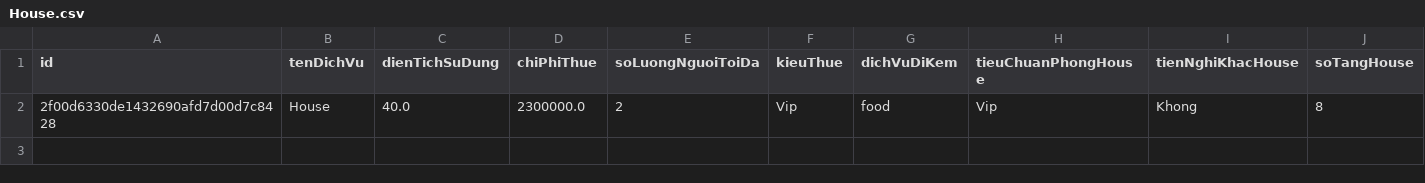
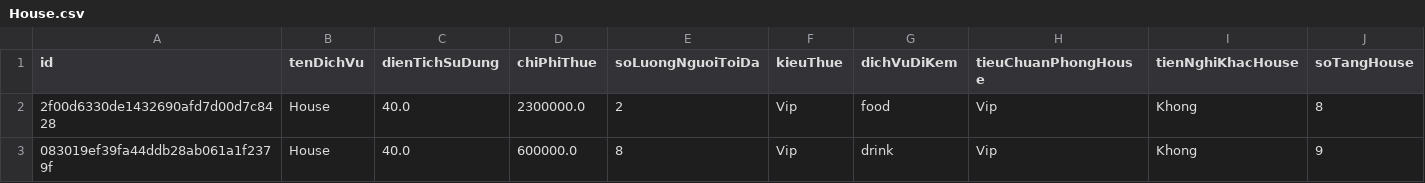
Before and after one commit to thanhduong126/ThanhDuong_Modun2, a CSV file: out/production/ThanhDuong_Modun2/Furama/Data/House.csv, drawn as a sheet; the diff names each change by its address in the sheet, - before the commit and + after, or states it on an @@ line.

```diff
--- a/out/production/ThanhDuong_Modun2/Furama/Data/House.csv
+++ b/out/production/ThanhDuong_Modun2/Furama/Data/House.csv
+row 3: 083019ef39fa44ddb28ab061a1f2379f | House | 40.0 | 600000.0 | 8 | Vip | drink | Vip | Khong | 9
```
Also changed, not shown: out/production/ThanhDuong_Modun2/Furama/Data/Villa.csv, src/Furama/Data/Villa.csv, 11 other files.
